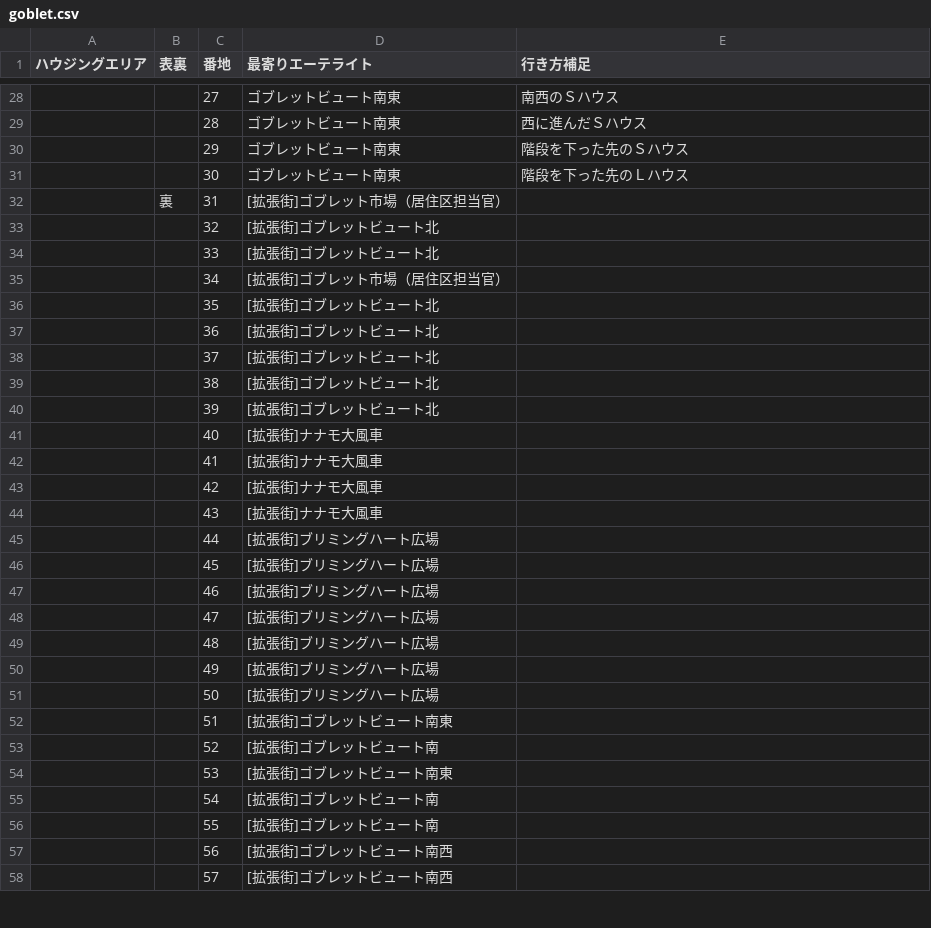
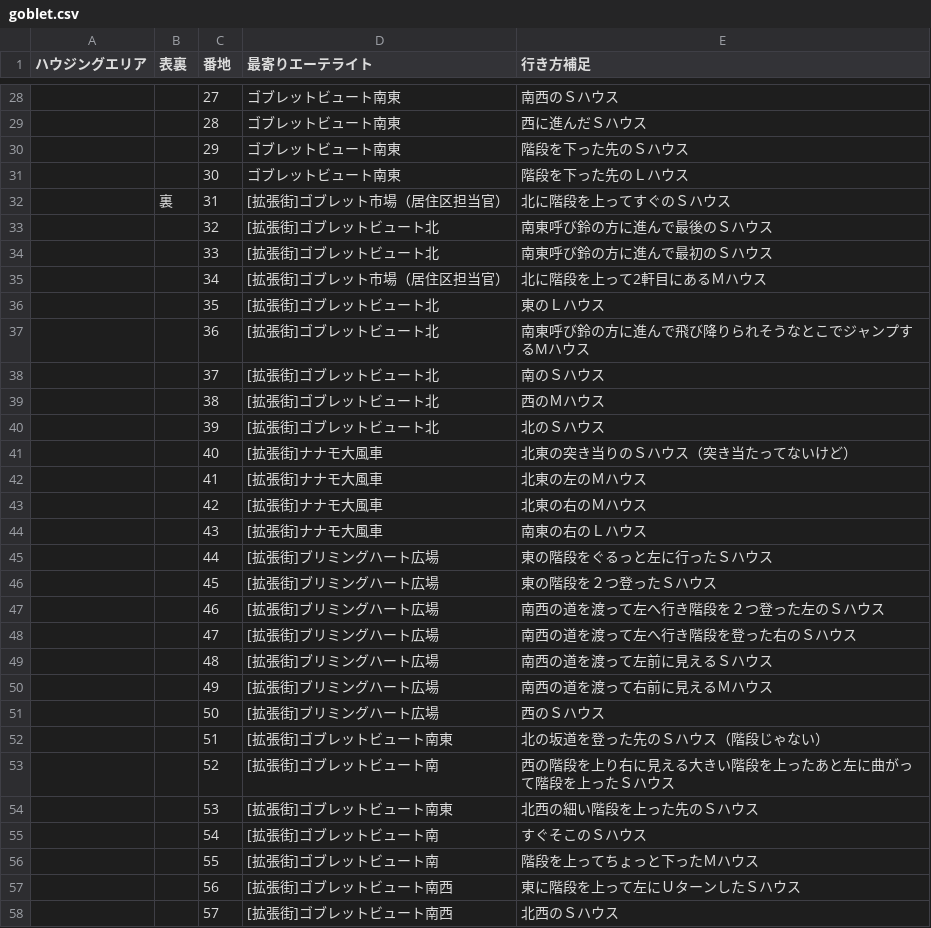
Before and after one commit to masaya-men/miti-planner, a CSV file: src/data/housing/directions-src/goblet.csv, drawn as a sheet; only a part is shown, gaps mark what is left out; the diff covers the shown part only.

```diff
--- a/src/data/housing/directions-src/goblet.csv
+++ b/src/data/housing/directions-src/goblet.csv
@@ -31,28 +31,28 @@
 ,,30,ゴブレットビュート南東,階段を下った先のＬハウス
-,裏,31,[拡張街]ゴブレット市場（居住区担当官）,
-,,32,[拡張街]ゴブレットビュート北,
-,,33,[拡張街]ゴブレットビュート北,
-,,34,[拡張街]ゴブレット市場（居住区担当官）,
-,,35,[拡張街]ゴブレットビュート北,
-,,36,[拡張街]ゴブレットビュート北,
-,,37,[拡張街]ゴブレットビュート北,
-,,38,[拡張街]ゴブレットビュート北,
-,,39,[拡張街]ゴブレットビュート北,
-,,40,[拡張街]ナナモ大風車,
-,,41,[拡張街]ナナモ大風車,
-,,42,[拡張街]ナナモ大風車,
-,,43,[拡張街]ナナモ大風車,
-,,44,[拡張街]ブリミングハート広場,
-,,45,[拡張街]ブリミングハート広場,
-,,46,[拡張街]ブリミングハート広場,
-,,47,[拡張街]ブリミングハート広場,
-,,48,[拡張街]ブリミングハート広場,
-,,49,[拡張街]ブリミングハート広場,
-,,50,[拡張街]ブリミングハート広場,
-,,51,[拡張街]ゴブレットビュート南東,
-,,52,[拡張街]ゴブレットビュート南,
-,,53,[拡張街]ゴブレットビュート南東,
-,,54,[拡張街]ゴブレットビュート南,
-,,55,[拡張街]ゴブレットビュート南,
-,,56,[拡張街]ゴブレットビュート南西,
-,,57,[拡張街]ゴブレットビュート南西,
+,裏,31,[拡張街]ゴブレット市場（居住区担当官）,北に階段を上ってすぐのＳハウス
+,,32,[拡張街]ゴブレットビュート北,南東呼び鈴の方に進んで最後のＳハウス
+,,33,[拡張街]ゴブレットビュート北,南東呼び鈴の方に進んで最初のＳハウス
+,,34,[拡張街]ゴブレット市場（居住区担当官）,北に階段を上って2軒目にあるＭハウス
+,,35,[拡張街]ゴブレットビュート北,東のＬハウス
+,,36,[拡張街]ゴブレットビュート北,南東呼び鈴の方に進んで飛び降りられそうなとこでジャンプするMハウス
+,,37,[拡張街]ゴブレットビュート北,南のＳハウス
+,,38,[拡張街]ゴブレットビュート北,西のＭハウス
+,,39,[拡張街]ゴブレットビュート北,北のＳハウス
+,,40,[拡張街]ナナモ大風車,北東の突き当りのＳハウス（突き当たってないけど）
+,,41,[拡張街]ナナモ大風車,北東の左のＭハウス
+,,42,[拡張街]ナナモ大風車,北東の右のＭハウス
+,,43,[拡張街]ナナモ大風車,南東の右のＬハウス
+,,44,[拡張街]ブリミングハート広場,東の階段をぐるっと左に行ったＳハウス
+,,45,[拡張街]ブリミングハート広場,東の階段を２つ登ったＳハウス
+,,46,[拡張街]ブリミングハート広場,南西の道を渡って左へ行き階段を２つ登った左のＳハウス
+,,47,[拡張街]ブリミングハート広場,南西の道を渡って左へ行き階段を登った右のＳハウス
+,,48,[拡張街]ブリミングハート広場,南西の道を渡って左前に見えるＳハウス
+,,49,[拡張街]ブリミングハート広場,南西の道を渡って右前に見えるＭハウス
+,,50,[拡張街]ブリミングハート広場,西のＳハウス
+,,51,[拡張街]ゴブレットビュート南東,北の坂道を登った先のＳハウス（階段じゃない）
+,,52,[拡張街]ゴブレットビュート南,西の階段を上り右に見える大きい階段を上ったあと左に曲がって階段を上ったＳハウス
+,,53,[拡張街]ゴブレットビュート南東,北西の細い階段を上った先のＳハウス
+,,54,[拡張街]ゴブレットビュート南,すぐそこのＳハウス
+,,55,[拡張街]ゴブレットビュート南,階段を上ってちょっと下ったＭハウス
+,,56,[拡張街]ゴブレットビュート南西,東に階段を上って左にＵターンしたＳハウス
+,,57,[拡張街]ゴブレットビュート南西,北西のＳハウス
```
Also changed, not shown: 3 edited cells elsewhere in this file, 1 other file.
